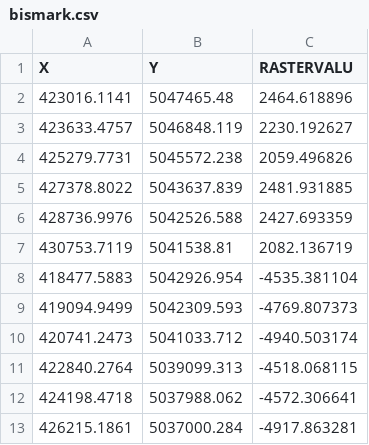
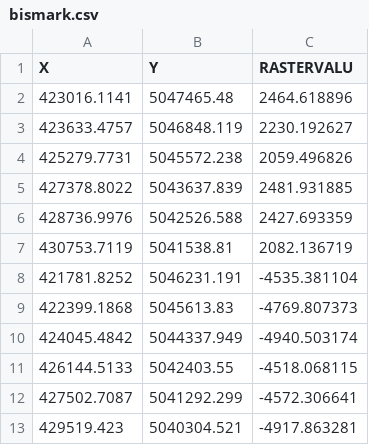
Before and after one commit to mwafe/norris, a CSV file: bismark.csv, drawn as a sheet; removed rows and columns are numbered as before the commit, all else as after; the diff names each change by its address in the sheet, - before the commit and + after, or states it on an @@ line.

```diff
--- a/bismark.csv
+++ b/bismark.csv
-row 8: 418477.5883 | 5042926.954 | -4535.381104
-row 9: 419094.9499 | 5042309.593 | -4769.807373
-row 10: 420741.2473 | 5041033.712 | -4940.503174
-row 11: 422840.2764 | 5039099.313 | -4518.068115
-row 12: 424198.4718 | 5037988.062 | -4572.306641
-row 13: 426215.1861 | 5037000.284 | -4917.863281
+row 8: 421781.8252 | 5046231.191 | -4535.381104
+row 9: 422399.1868 | 5045613.83 | -4769.807373
+row 10: 424045.4842 | 5044337.949 | -4940.503174
+row 11: 426144.5133 | 5042403.55 | -4518.068115
+row 12: 427502.7087 | 5041292.299 | -4572.306641
+row 13: 429519.423 | 5040304.521 | -4917.863281
```
Also changed, not shown: creek.csv, hollowtop.csv, 3 other files.
